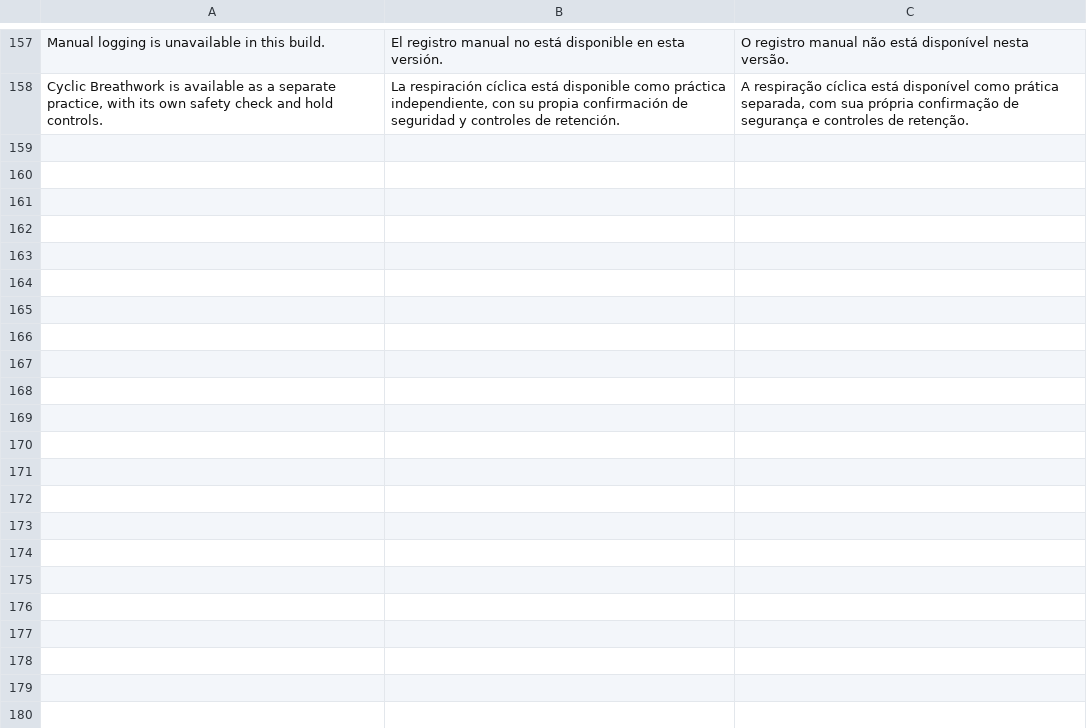
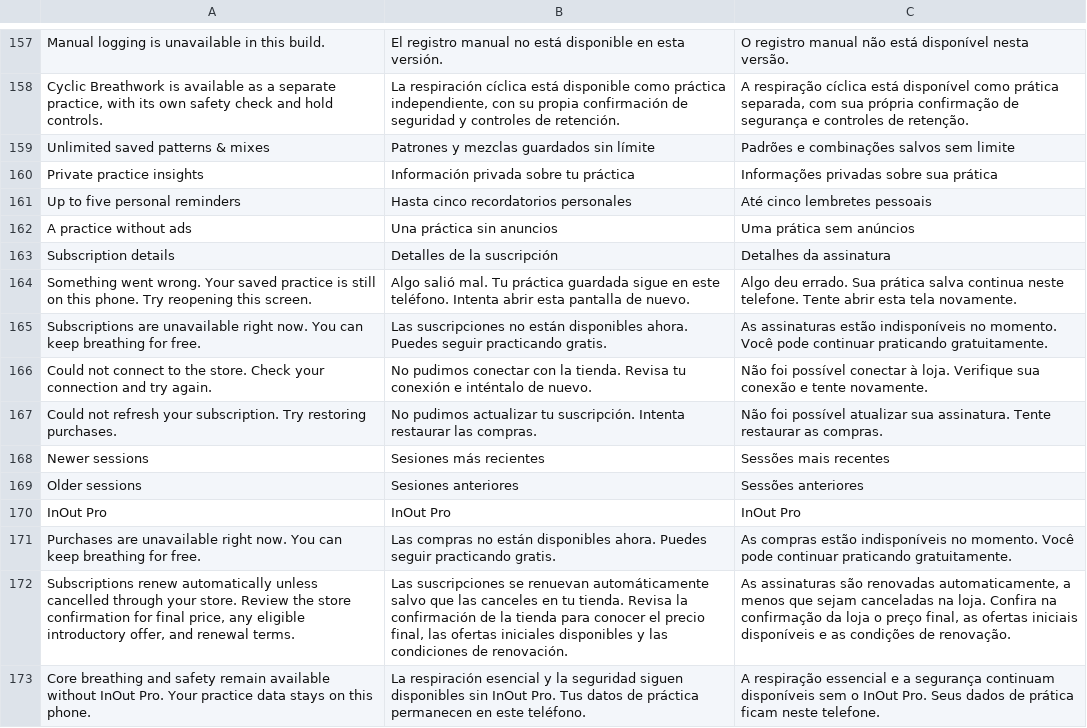
Before and after one commit to Clercminator/InOut, a TSV file: apps/mobile/src/locales/refinement.tsv, drawn as a sheet; only a part is shown, gaps mark what is left out; the diff names each change by its address in the sheet, - before the commit and + after, or states it on an @@ line.

```diff
--- a/apps/mobile/src/locales/refinement.tsv
+++ b/apps/mobile/src/locales/refinement.tsv
+row 159: Unlimited saved patterns & mixes | Patrones y mezclas guardados sin límite | Padrões e combinações salvos sem limite
+row 160: Private practice insights | Información privada sobre tu práctica | Informações privadas sobre sua prática
+row 161: Up to five personal reminders | Hasta cinco recordatorios personales | Até cinco lembretes pessoais
+row 162: A practice without ads | Una práctica sin anuncios | Uma prática sem anúncios
+row 163: Subscription details | Detalles de la suscripción | Detalhes da assinatura
+row 164: Something went wrong. Your saved practice is still on this phone. Try reopening this screen. | Algo salió mal. Tu práctica guardada sigue en este teléfono. Intenta abrir esta pantalla de nuevo. | Algo deu errado. Sua prática salva continua neste telefone. Tente abrir esta tela novamente.
+row 165: Subscriptions are unavailable right now. You can keep breathing for free. | Las suscripciones no están disponibles ahora. Puedes seguir practicando gratis. | As assinaturas estão indisponíveis no momento. Você pode continuar praticando gratuitamente.
+row 166: Could not connect to the store. Check your connection and try again. | No pudimos conectar con la tienda. Revisa tu conexión e inténtalo de nuevo. | Não foi possível conectar à loja. Verifique sua conexão e tente novamente.
+row 167: Could not refresh your subscription. Try restoring purchases. | No pudimos actualizar tu suscripción. Intenta restaurar las compras. | Não foi possível atualizar sua assinatura. Tente restaurar as compras.
+row 168: Newer sessions | Sesiones más recientes | Sessões mais recentes
+row 169: Older sessions | Sesiones anteriores | Sessões anteriores
+row 170: InOut Pro | InOut Pro | InOut Pro
+row 171: Purchases are unavailable right now. You can keep breathing for free. | Las compras no están disponibles ahora. Puedes seguir practicando gratis. | As compras estão indisponíveis no momento. Você pode continuar praticando gratuitamente.
+row 172: Subscriptions renew automatically unless cancelled through your store. Review the store confirmation for final price, any eligible introductory offer, and renewal terms. | Las suscripciones se renuevan automáticamente salvo que las canceles en tu tienda. Revisa la confirmación de la tienda para conocer el precio final, las ofertas iniciales disponibles y las condiciones de renovación. | As assinaturas são renovadas automaticamente, a menos que sejam canceladas na loja. Confira na confirmação da loja o preço final, as ofertas iniciais disponíveis e as condições de renovação.
+row 173: Core breathing and safety remain available without InOut Pro. Your practice data stays on this phone. | La respiración esencial y la seguridad siguen disponibles sin InOut Pro. Tus datos de práctica permanecen en este teléfono. | A respiração essencial e a segurança continuam disponíveis sem o InOut Pro. Seus dados de prática ficam neste telefone.
```
Also changed, not shown: 46 other files.
